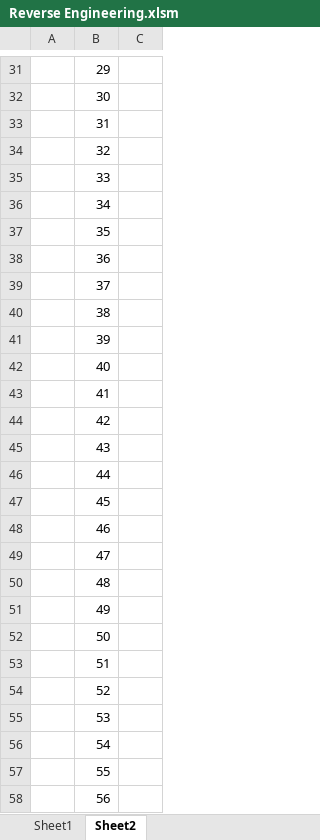
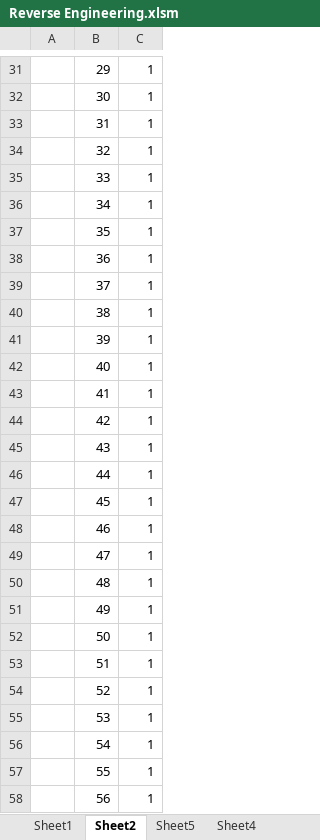
Before and after one commit to Yamaji-Toshiyuki/Reverse-Engineering, an Excel workbook: Reverse Engineering.xlsm, sheet Sheet2, drawn as a sheet; only a part is shown, gaps mark what is left out; values as stored, in another font and other column widths than the file's, no borders; the diff covers the shown part only; the diff names each change by its address in the sheet, - before the commit and + after, or states it on an @@ line.

```diff
--- a/Reverse Engineering.xlsm (sheet Sheet2)
+++ b/Reverse Engineering.xlsm (sheet Sheet2)
+sheet tab: Sheet5
+sheet tab: Sheet4
-C31:C58: (empty)
+C31:C58: 1
```
Also changed, not shown: 806 added rows and 72 edited cells elsewhere in this sheet, other sheet tabs, 1 other file.
